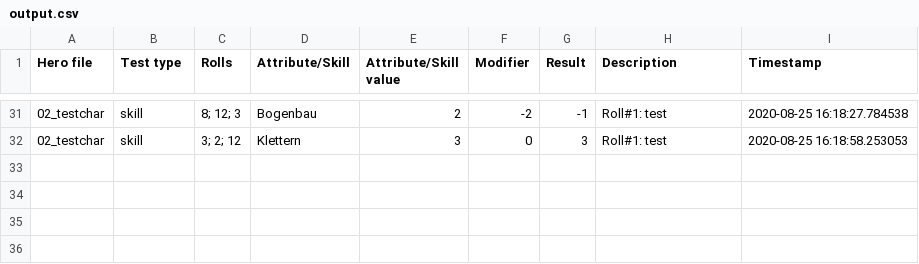
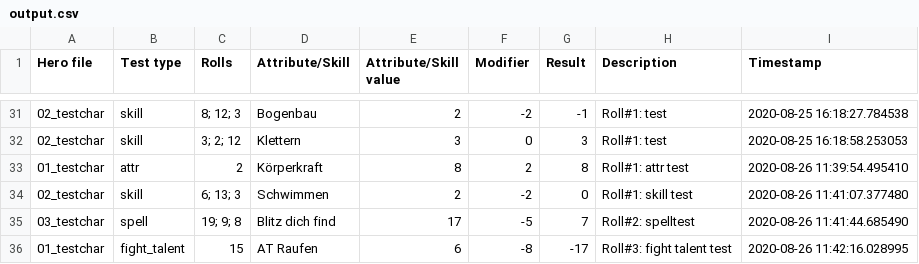
Before and after one commit to AndreasBamesberger/DSATester, a CSV file: output.csv, drawn as a sheet; only a part is shown, gaps mark what is left out; the diff names each change by its address in the sheet, - before the commit and + after, or states it on an @@ line.

```diff
--- a/output.csv
+++ b/output.csv
+row 33: 01_testchar | attr | 2 | Körperkraft | 8 | 2 | 8 | Roll#1: attr test | 2020-08-26 11:39:54.495410
+row 34: 02_testchar | skill | 6; 13; 3 | Schwimmen | 2 | -2 | 0 | Roll#1: skill test | 2020-08-26 11:41:07.377480
+row 35: 03_testchar | spell | 19; 9; 8 | Blitz dich find | 17 | -5 | 7 | Roll#2: spelltest | 2020-08-26 11:41:44.685490
+row 36: 01_testchar | fight_talent | 15 | AT Raufen | 6 | -8 | -17 | Roll#3: fight talent test | 2020-08-26 11:42:16.028995
```
Also changed, not shown: 3 other files.
